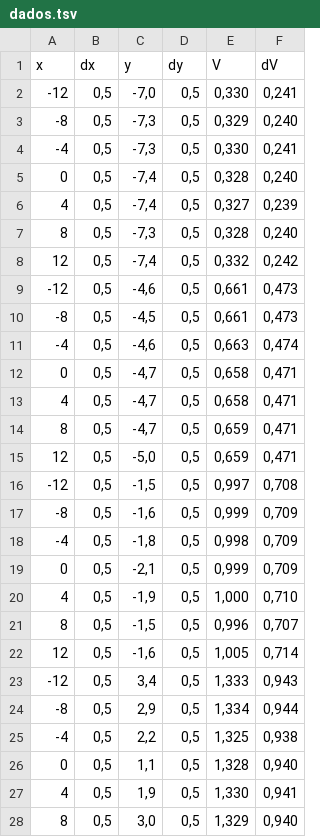
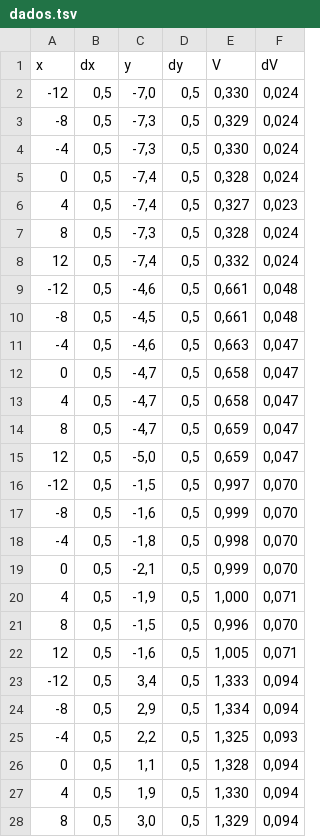
Before and after one commit to marmitar/Tutorias-F329-Python, a TSV file: recursos/contorno/dados.tsv, drawn as a sheet; only a part is shown; the diff covers the shown part only.

Commit message:
Reduzindo as incertezas do potencial para fazer mais sentido a tabela

```diff
--- a/recursos/contorno/dados.tsv
+++ b/recursos/contorno/dados.tsv
@@ -1,28 +1,28 @@
 x	dx	y	dy	V	dV
--12	0,5	-7,0	0,5	0,330	0,241
--8	0,5	-7,3	0,5	0,329	0,240
--4	0,5	-7,3	0,5	0,330	0,241
-0	0,5	-7,4	0,5	0,328	0,240
-4	0,5	-7,4	0,5	0,327	0,239
-8	0,5	-7,3	0,5	0,328	0,240
-12	0,5	-7,4	0,5	0,332	0,242
--12	0,5	-4,6	0,5	0,661	0,473
--8	0,5	-4,5	0,5	0,661	0,473
--4	0,5	-4,6	0,5	0,663	0,474
-0	0,5	-4,7	0,5	0,658	0,471
-4	0,5	-4,7	0,5	0,658	0,471
-8	0,5	-4,7	0,5	0,659	0,471
-12	0,5	-5,0	0,5	0,659	0,471
--12	0,5	-1,5	0,5	0,997	0,708
--8	0,5	-1,6	0,5	0,999	0,709
--4	0,5	-1,8	0,5	0,998	0,709
-0	0,5	-2,1	0,5	0,999	0,709
-4	0,5	-1,9	0,5	1,000	0,710
-8	0,5	-1,5	0,5	0,996	0,707
-12	0,5	-1,6	0,5	1,005	0,714
--12	0,5	3,4	0,5	1,333	0,943
--8	0,5	2,9	0,5	1,334	0,944
--4	0,5	2,2	0,5	1,325	0,938
-0	0,5	1,1	0,5	1,328	0,940
-4	0,5	1,9	0,5	1,330	0,941
-8	0,5	3,0	0,5	1,329	0,940
+-12	0,5	-7,0	0,5	0,330	0,024
+-8	0,5	-7,3	0,5	0,329	0,024
+-4	0,5	-7,3	0,5	0,330	0,024
+0	0,5	-7,4	0,5	0,328	0,024
+4	0,5	-7,4	0,5	0,327	0,023
+8	0,5	-7,3	0,5	0,328	0,024
+12	0,5	-7,4	0,5	0,332	0,024
+-12	0,5	-4,6	0,5	0,661	0,048
+-8	0,5	-4,5	0,5	0,661	0,048
+-4	0,5	-4,6	0,5	0,663	0,047
+0	0,5	-4,7	0,5	0,658	0,047
+4	0,5	-4,7	0,5	0,658	0,047
+8	0,5	-4,7	0,5	0,659	0,047
+12	0,5	-5,0	0,5	0,659	0,047
+-12	0,5	-1,5	0,5	0,997	0,070
+-8	0,5	-1,6	0,5	0,999	0,070
+-4	0,5	-1,8	0,5	0,998	0,070
+0	0,5	-2,1	0,5	0,999	0,070
+4	0,5	-1,9	0,5	1,000	0,071
+8	0,5	-1,5	0,5	0,996	0,070
+12	0,5	-1,6	0,5	1,005	0,071
+-12	0,5	3,4	0,5	1,333	0,094
+-8	0,5	2,9	0,5	1,334	0,094
+-4	0,5	2,2	0,5	1,325	0,093
+0	0,5	1,1	0,5	1,328	0,094
+4	0,5	1,9	0,5	1,330	0,094
+8	0,5	3,0	0,5	1,329	0,094
```
Also changed, not shown: 8 edited cells elsewhere in this file.
